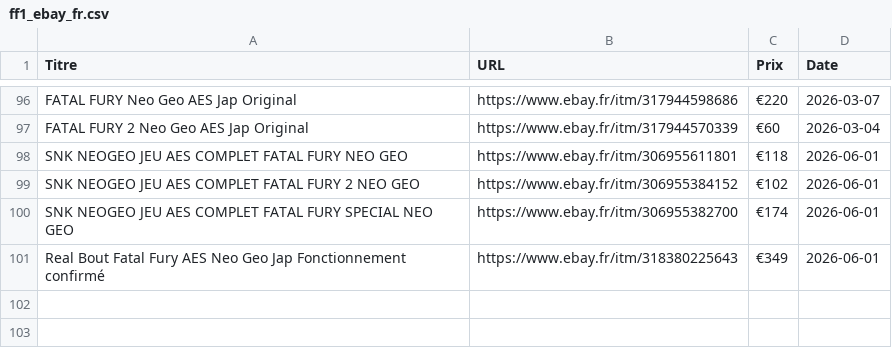
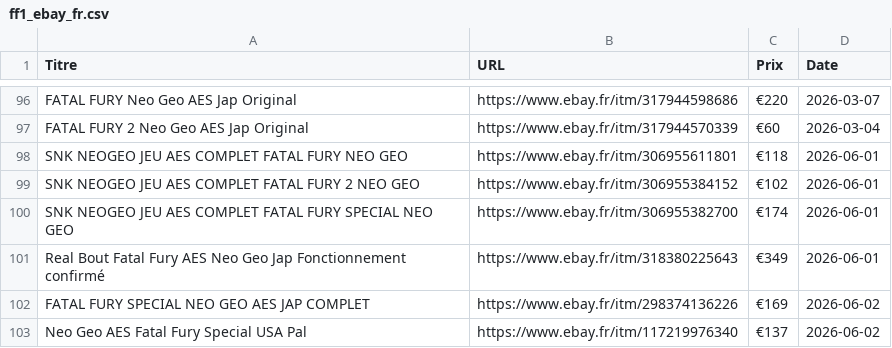
Before and after one commit to ltupin/stats-aes, a CSV file: data/raw/ff1_ebay_fr.csv, drawn as a sheet; only a part is shown, gaps mark what is left out.

```diff
--- a/data/raw/ff1_ebay_fr.csv
+++ b/data/raw/ff1_ebay_fr.csv
@@ -101 +101,3 @@ SNK NEOGEO JEU AES COMPLET FATAL FURY SPECIAL NEO GEO;https://www.ebay.fr/itm/30
 Real Bout Fatal Fury AES Neo Geo Jap Fonctionnement confirmé;https://www.ebay.fr/itm/318380225643;€349;2026-06-01
+FATAL FURY SPECIAL NEO GEO AES JAP COMPLET;https://www.ebay.fr/itm/298374136226;€169;2026-06-02
+Neo Geo AES Fatal Fury Special USA Pal;https://www.ebay.fr/itm/117219976340;€137;2026-06-02
```
Also changed, not shown: data/raw/ff2_ebay_fr.csv, data/raw/ff3_ebay_fr.csv, 20 other files.
